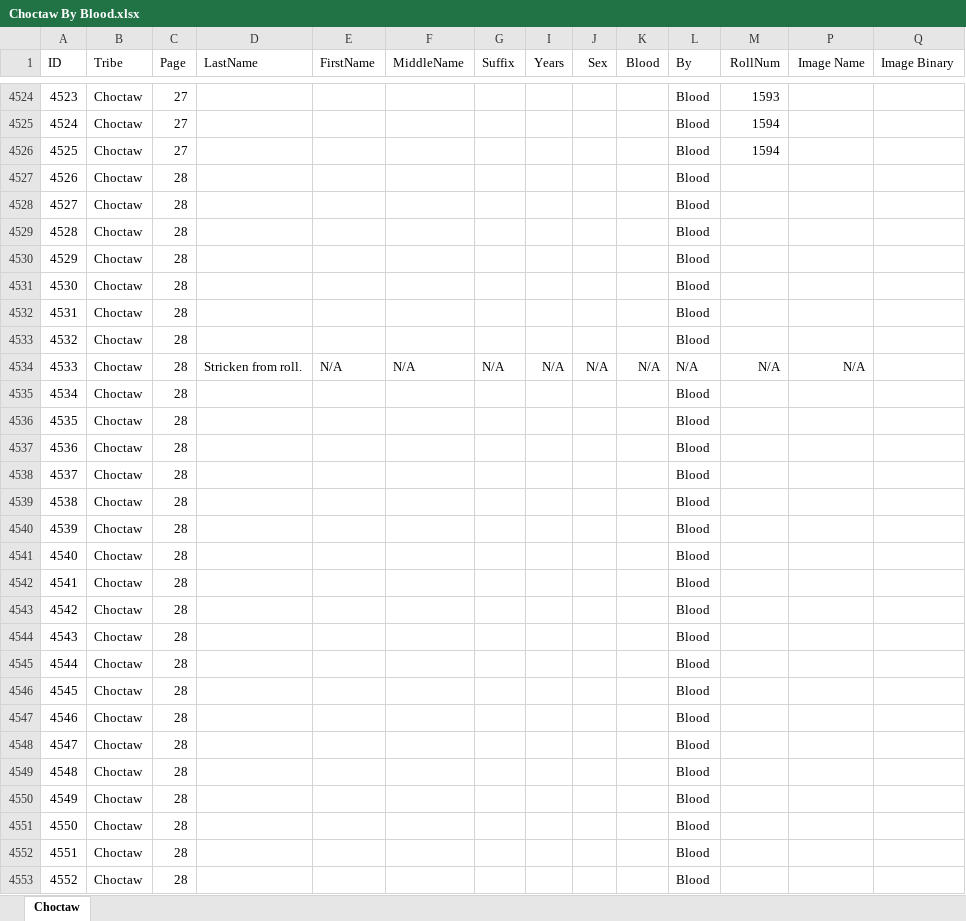
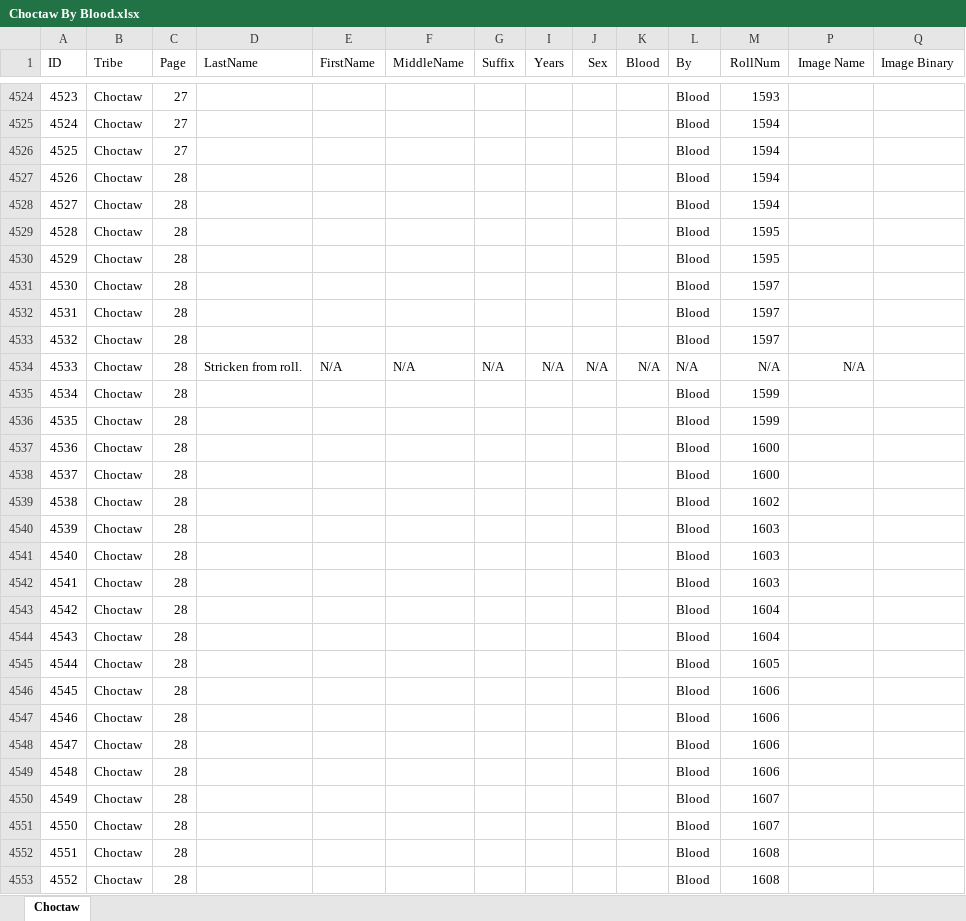
Before and after one commit to DeeRice/MySoftware, an Excel workbook: DawesRollsViewer/Dawes Rolls One Document/Choctaw/Choctaw By Blood.xlsx, sheet Choctaw, drawn as a sheet; only a part is shown, gaps mark what is left out; values as stored, in another font and other column widths than the file's, no borders; the diff covers the shown part only; the diff names each change by its address in the sheet, - before the commit and + after, or states it on an @@ line.

Commit message:
added data to choctaw by blood

```diff
--- a/DawesRollsViewer/Dawes Rolls One Document/Choctaw/Choctaw By Blood.xlsx (sheet Choctaw)
+++ b/DawesRollsViewer/Dawes Rolls One Document/Choctaw/Choctaw By Blood.xlsx (sheet Choctaw)
-M4527:M4528 (RollNum): (empty)
+M4527:M4528 (RollNum): 1594
-M4529:M4530 (RollNum): (empty)
+M4529:M4530 (RollNum): 1595
-M4531:M4533 (RollNum): (empty)
+M4531:M4533 (RollNum): 1597
-M4535:M4536 (RollNum): (empty)
+M4535:M4536 (RollNum): 1599
-M4537:M4538 (RollNum): (empty)
+M4537:M4538 (RollNum): 1600
-M4539 (RollNum): (empty)
+M4539 (RollNum): 1602
-M4540:M4542 (RollNum): (empty)
+M4540:M4542 (RollNum): 1603
-M4543:M4544 (RollNum): (empty)
+M4543:M4544 (RollNum): 1604
-M4545 (RollNum): (empty)
+M4545 (RollNum): 1605
-M4546:M4549 (RollNum): (empty)
+M4546:M4549 (RollNum): 1606
-M4550:M4551 (RollNum): (empty)
+M4550:M4551 (RollNum): 1607
-M4552:M4553 (RollNum): (empty)
+M4552:M4553 (RollNum): 1608
```
Also changed, not shown: 112 edited cells elsewhere in this sheet.
